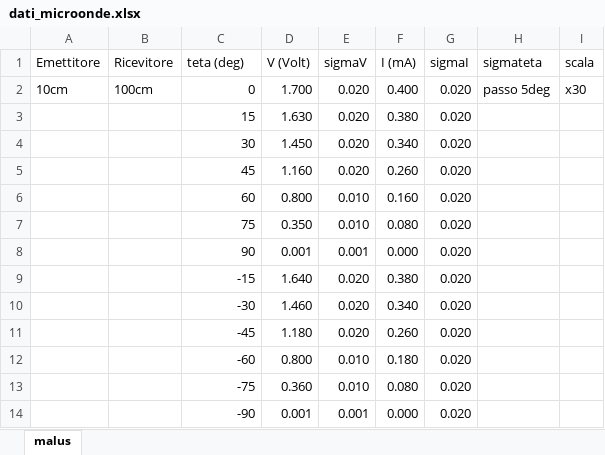
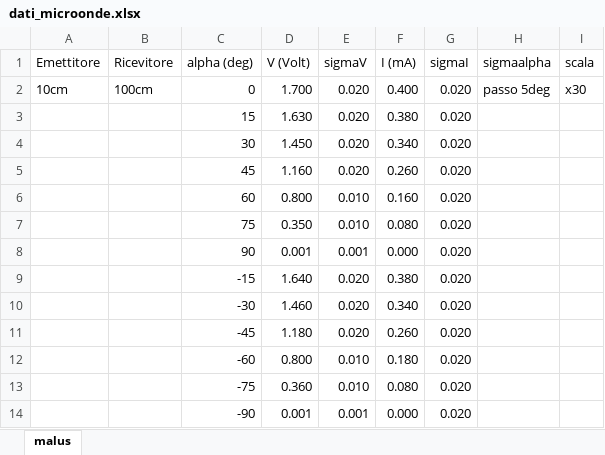
Before and after one commit to CarminatiGiovanni/LaboratorioFisica2, an Excel workbook: 20240509micoonde/dati_microonde.xlsx, sheet malus, drawn as a sheet; values as stored, in another font and other column widths than the file's, no borders; the diff names each change by its address in the sheet, - before the commit and + after, or states it on an @@ line.

```diff
--- a/20240509micoonde/dati_microonde.xlsx (sheet malus)
+++ b/20240509micoonde/dati_microonde.xlsx (sheet malus)
-C1: teta (deg)
+C1: alpha (deg)
-H1: sigmateta
+H1: sigmaalpha
```
Also changed, not shown: 2 other files.
